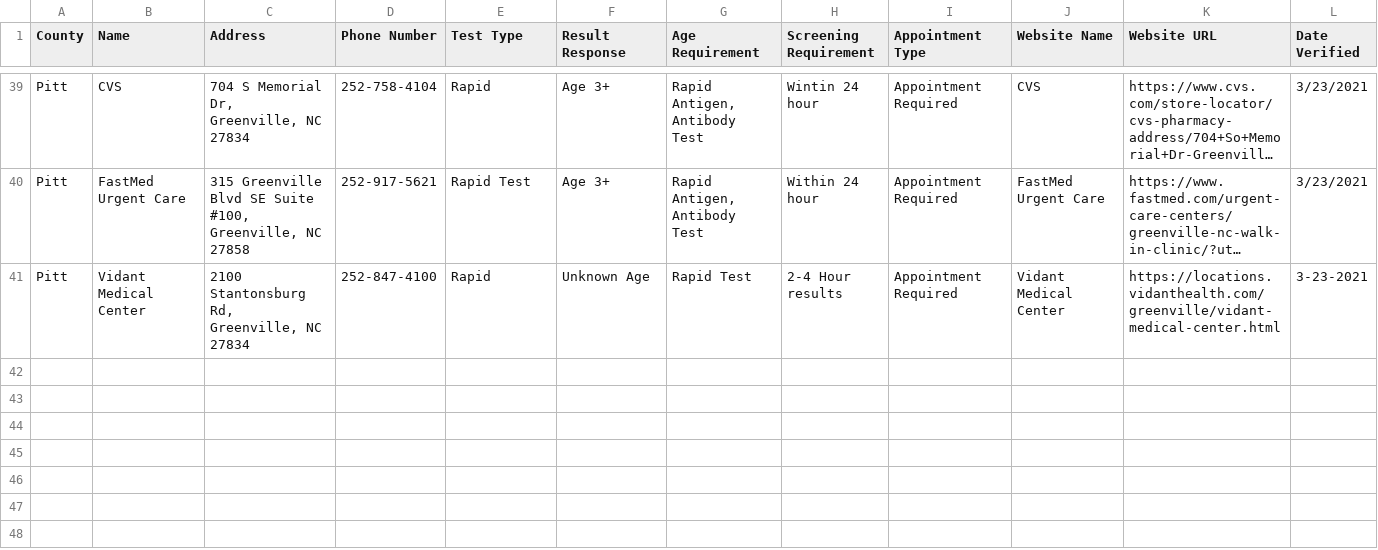
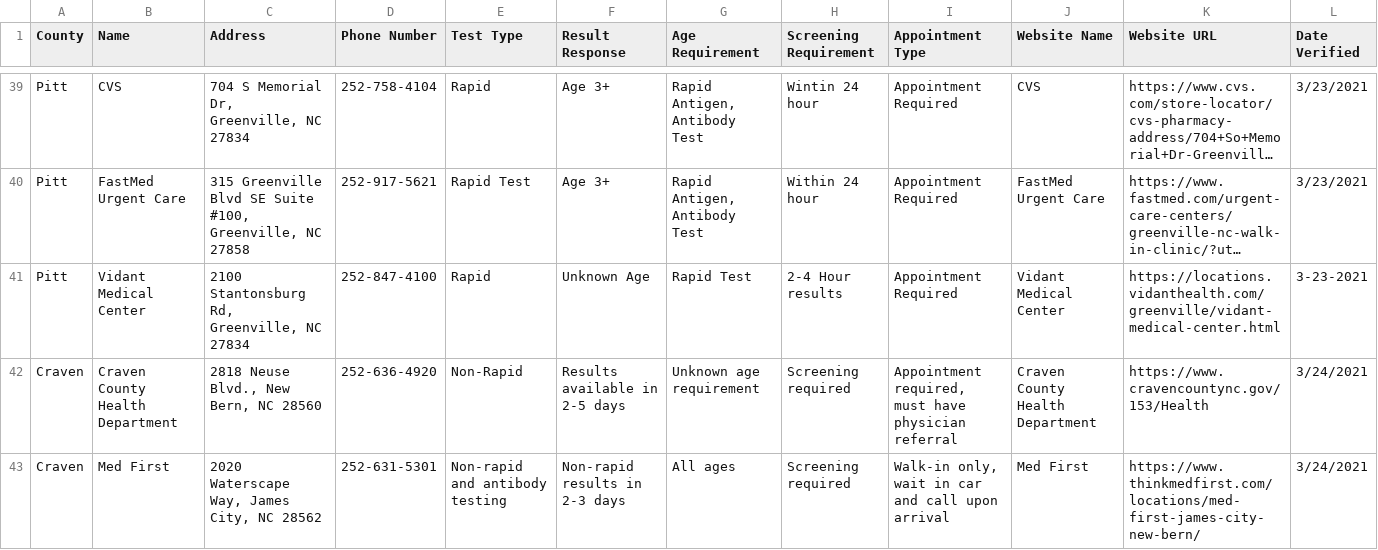
Before and after one commit to electricgull/findmyvaxnc, a CSV file: findmyvaxnc/docs/testing.csv, drawn as a sheet; only a part is shown, gaps mark what is left out; long unchanged cells end in …; the diff names each change by its address in the sheet, - before the commit and + after, or states it on an @@ line.

Commit message:
Two testing location for Week 3 - Lisa Maze

```diff
--- a/findmyvaxnc/docs/testing.csv
+++ b/findmyvaxnc/docs/testing.csv
+row 42: Craven | Craven County Health Department | 2818 Neuse Blvd., New Bern, NC 28560 | 252-636-4920 | Non-Rapid | Results available in 2-5 days | Unknown age requirement | Screening required | Appointment required, must have physician referral | Craven County Health Department | https://www.cravencountync.gov/153/Health | 3/24/2021
+row 43: Craven | Med First | 2020 Waterscape Way, James City, NC 28562 | 252-631-5301 | Non-rapid and antibody testing | Non-rapid results in 2-3 days | All ages | Screening required | Walk-in only, wait in car and call upon arrival | Med First | https://www.thinkmedfirst.com/locations/med-first-james-city-new-bern/ | 3/24/2021
```
